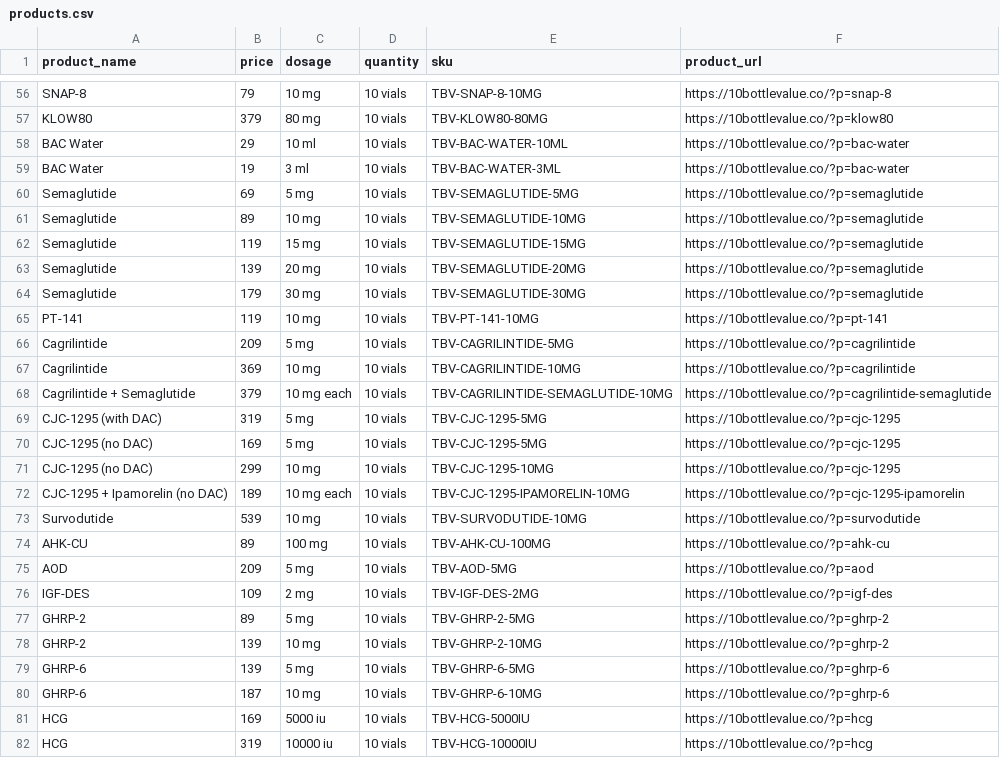
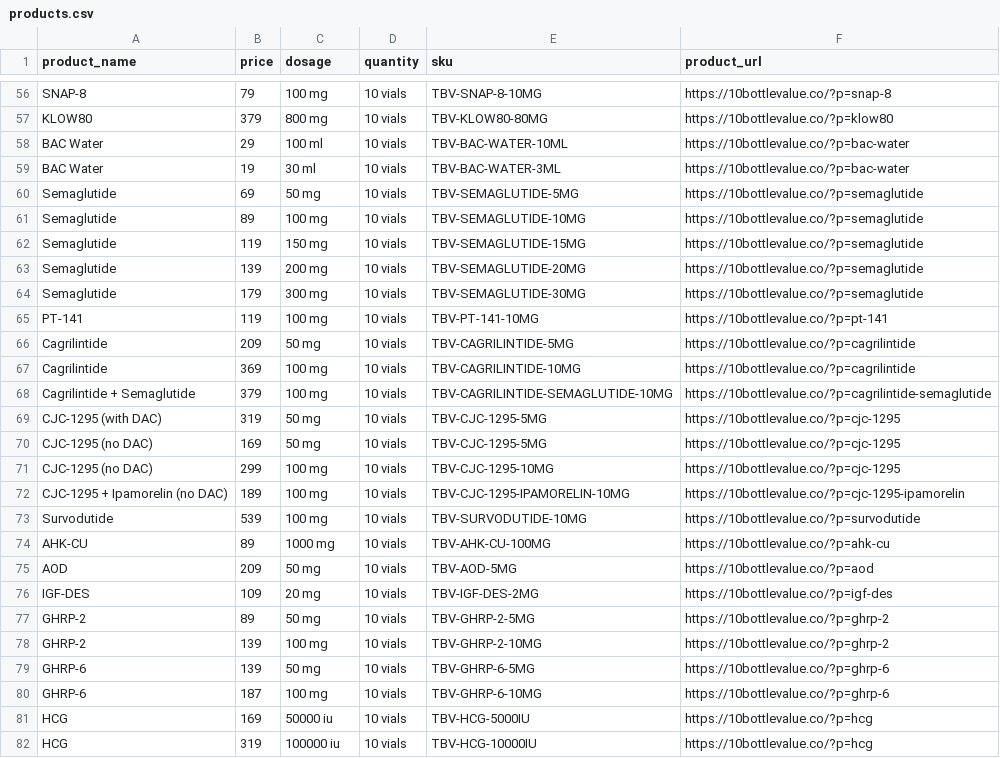
Before and after one commit to 10BottleValueCo/10BottleValueCo, a CSV file: products.csv, drawn as a sheet; only a part is shown, gaps mark what is left out; the diff covers the shown part only; the diff names each change by its address in the sheet, - before the commit and + after, or states it on an @@ line.

```diff
--- a/products.csv
+++ b/products.csv
-C56 (dosage): 10 mg
+C56 (dosage): 100 mg
-C57 (dosage): 80 mg
+C57 (dosage): 800 mg
-C58 (dosage): 10 ml
+C58 (dosage): 100 ml
-C59 (dosage): 3 ml
+C59 (dosage): 30 ml
-C60 (dosage): 5 mg
+C60 (dosage): 50 mg
-C61 (dosage): 10 mg
+C61 (dosage): 100 mg
-C62 (dosage): 15 mg
+C62 (dosage): 150 mg
-C63 (dosage): 20 mg
+C63 (dosage): 200 mg
-C64 (dosage): 30 mg
+C64 (dosage): 300 mg
-C65 (dosage): 10 mg
+C65 (dosage): 100 mg
-C66 (dosage): 5 mg
+C66 (dosage): 50 mg
-C67 (dosage): 10 mg
+C67 (dosage): 100 mg
-C68 (dosage): 10 mg each
+C68 (dosage): 100 mg
-C69:C70 (dosage): 5 mg
+C69:C70 (dosage): 50 mg
-C71 (dosage): 10 mg
+C71 (dosage): 100 mg
-C72 (dosage): 10 mg each
+C72 (dosage): 100 mg
-C73 (dosage): 10 mg
+C73 (dosage): 100 mg
-C74 (dosage): 100 mg
+C74 (dosage): 1000 mg
-C75 (dosage): 5 mg
+C75 (dosage): 50 mg
-C76 (dosage): 2 mg
+C76 (dosage): 20 mg
-C77 (dosage): 5 mg
+C77 (dosage): 50 mg
-C78 (dosage): 10 mg
+C78 (dosage): 100 mg
-C79 (dosage): 5 mg
+C79 (dosage): 50 mg
-C80 (dosage): 10 mg
+C80 (dosage): 100 mg
-C81 (dosage): 5000 iu
+C81 (dosage): 50000 iu
-C82 (dosage): 10000 iu
+C82 (dosage): 100000 iu
```
Also changed, not shown: 89 edited cells elsewhere in this file, 1 other file.
